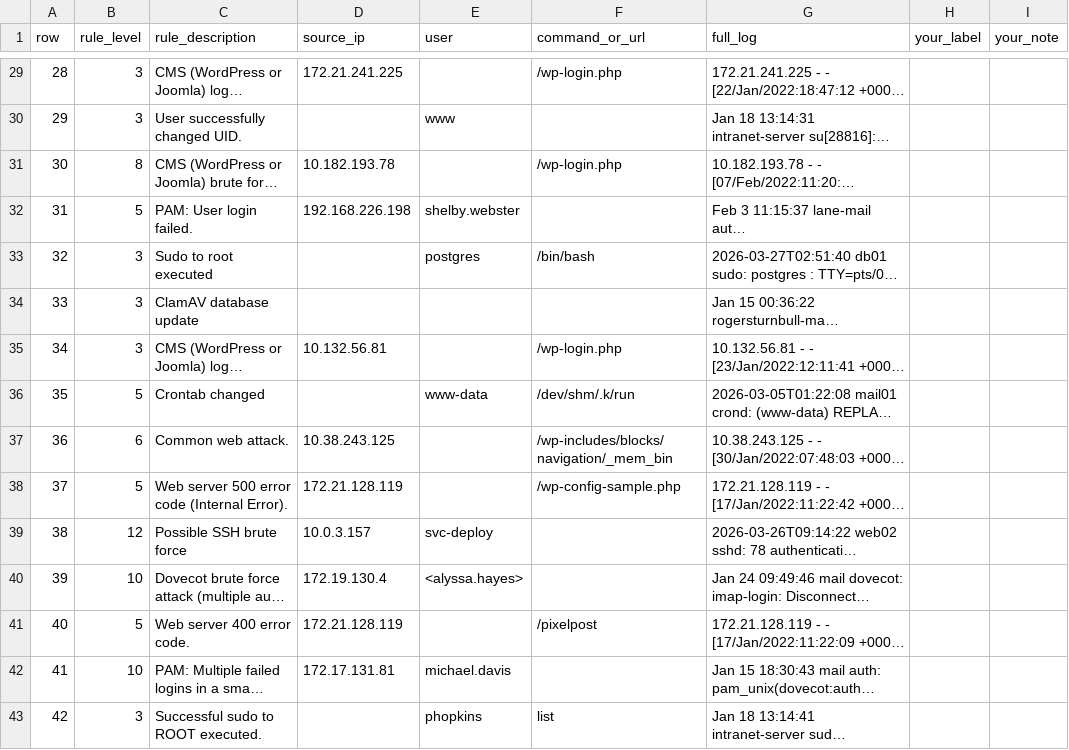
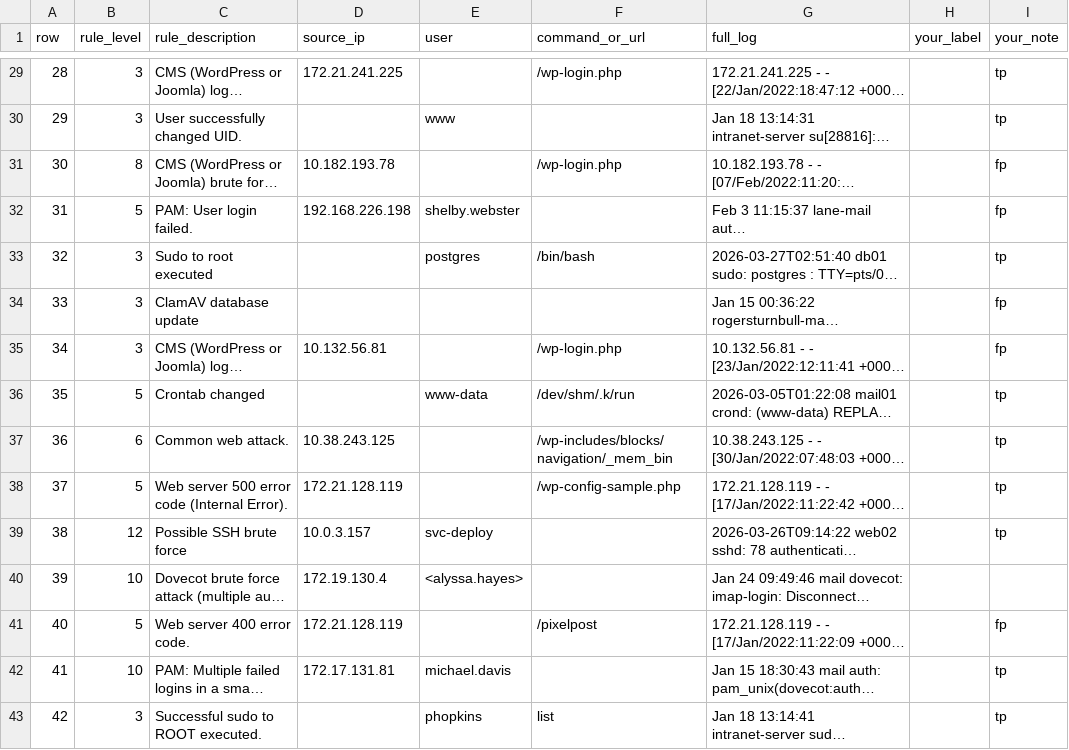
Before and after one commit to Warisha-Shaukat/soc-triage, a CSV file: data/spotcheck/sheet.csv, drawn as a sheet; only a part is shown, gaps mark what is left out; long unchanged cells end in …; the diff covers the shown part only; the diff names each change by its address in the sheet, - before the commit and + after, or states it on an @@ line.

```diff
--- a/data/spotcheck/sheet.csv
+++ b/data/spotcheck/sheet.csv
-I29:I30 (your_note): (empty)
+I29:I30 (your_note): tp
-I31:I32 (your_note): (empty)
+I31:I32 (your_note): fp
-I33 (your_note): (empty)
+I33 (your_note): tp
-I34:I35 (your_note): (empty)
+I34:I35 (your_note): fp
-I36:I39 (your_note): (empty)
+I36:I39 (your_note): tp
-I41 (your_note): (empty)
+I41 (your_note): fp
-I42:I43 (your_note): (empty)
+I42:I43 (your_note): tp
```
Also changed, not shown: 27 edited cells elsewhere in this file.
